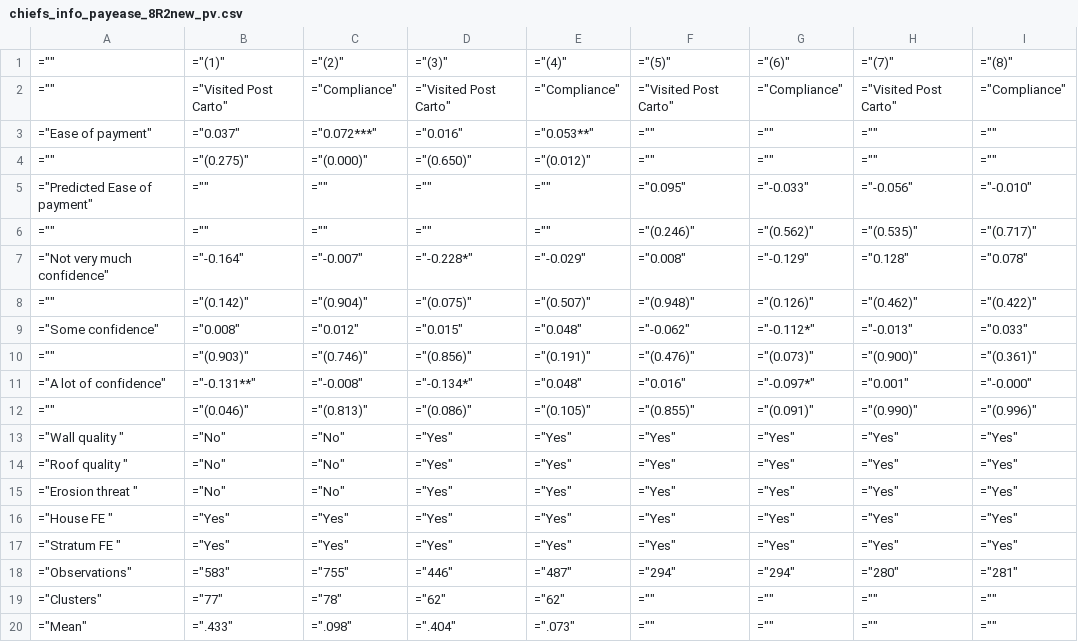
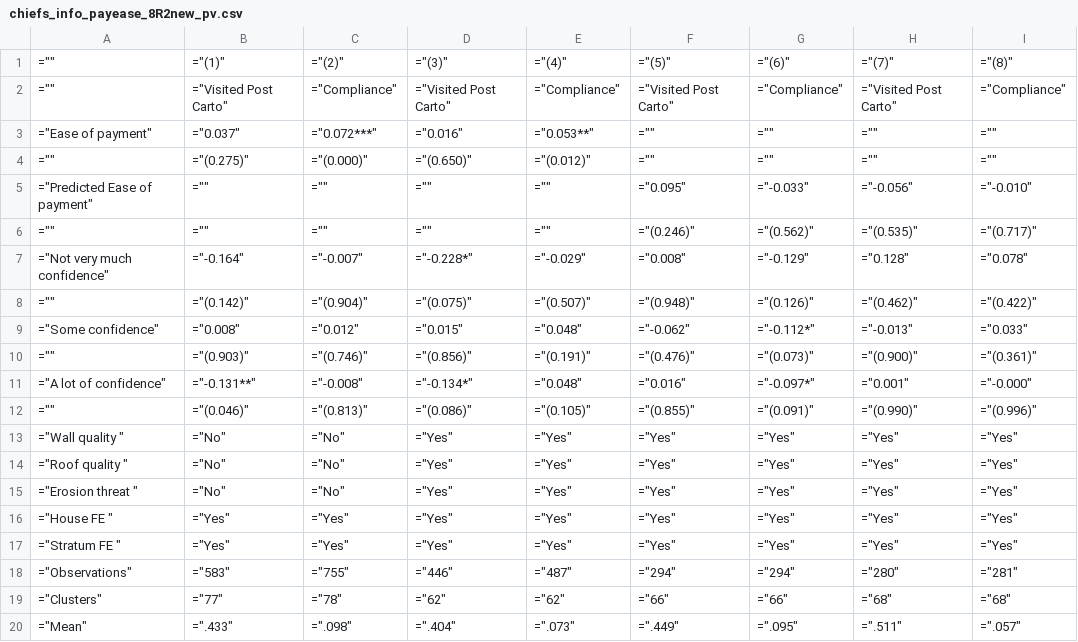
Before and after one commit to SossouAdjisse/Replication_Balan2022_TaxInDRC, a CSV file: 147561-V1/Replication Materials/Output/chiefs_info_payease_8R2new_pv.csv, drawn as a sheet.

```diff
--- a/147561-V1/Replication Materials/Output/chiefs_info_payease_8R2new_pv.csv
+++ b/147561-V1/Replication Materials/Output/chiefs_info_payease_8R2new_pv.csv
@@ -18,3 +18,3 @@
 ="Observations",="583",="755",="446",="487",="294",="294",="280",="281"
-="Clusters",="77",="78",="62",="62",="",="",="",=""
-="Mean",=".433",=".098",=".404",=".073",="",="",="",=""
+="Clusters",="77",="78",="62",="62",="66",="66",="68",="68"
+="Mean",=".433",=".098",=".404",=".073",=".449",=".095",=".511",=".057"
```
Also changed, not shown: 8 other files.
